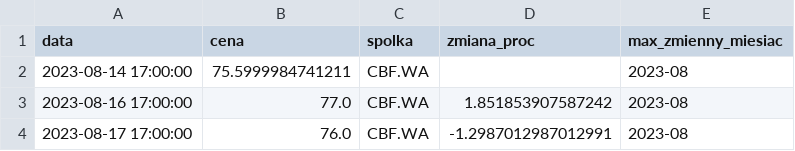
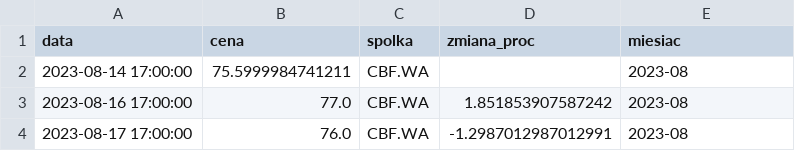
Before and after one commit to gracjan20022002-prog/GPW---pulse, a CSV file: gold/dane_dzienne.csv, drawn as a sheet; only a part is shown.

Commit message:
Gold: pelne miesiace w rankingu - bez pierwszego i ostatniego miesiaca historii spolki i bez miesiecy ponizej 15 dni notowan; spolka bez pelnego miesiaca zostaje w pliku (how=right); kolumny miesiac, odchylenie_standardowe, dni; notatka projektowa 12.09 z trzema testami

```diff
--- a/gold/dane_dzienne.csv
+++ b/gold/dane_dzienne.csv
@@ -1,2 +1,2 @@
-data,cena,spolka,zmiana_proc,max_zmienny_miesiac
+data,cena,spolka,zmiana_proc,miesiac
 2023-08-14 17:00:00,75.5999984741211,CBF.WA,,2023-08
```
Also changed, not shown: gold/ranking.csv, 2 other files.
